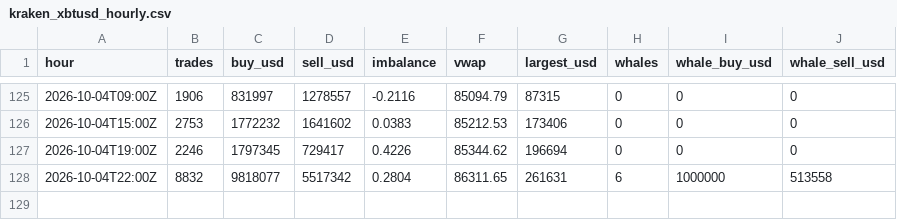
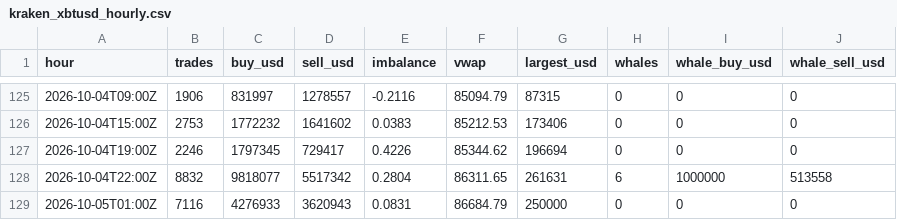
Before and after one commit to juliantorrespr-afk/quant-lab-data, a CSV file: data/flow/kraken_xbtusd_hourly.csv, drawn as a sheet; only a part is shown, gaps mark what is left out.

```diff
--- a/data/flow/kraken_xbtusd_hourly.csv
+++ b/data/flow/kraken_xbtusd_hourly.csv
@@ -128 +128,2 @@ hour,trades,buy_usd,sell_usd,imbalance,vwap,largest_usd,whales,whale_buy_usd,wha
 2026-10-04T22:00Z,8832,9818077,5517342,0.2804,86311.65,261631,6,1000000,513558
+2026-10-05T01:00Z,7116,4276933,3620943,0.0831,86684.79,250000,0,0,0
```
Also changed, not shown: 4 other files.
